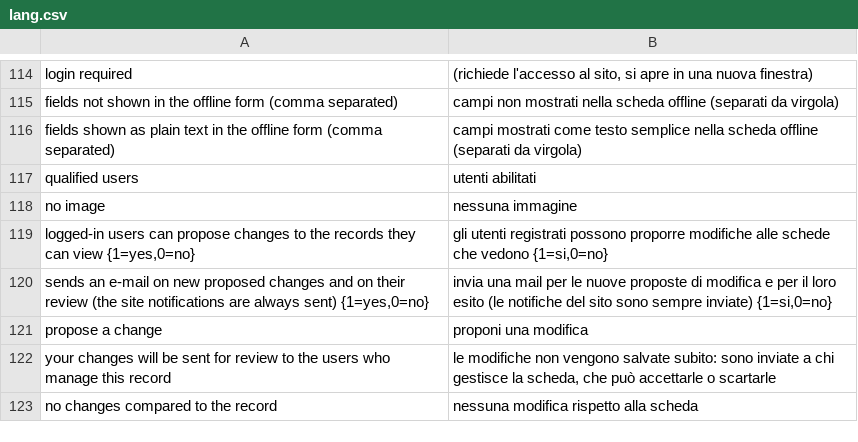
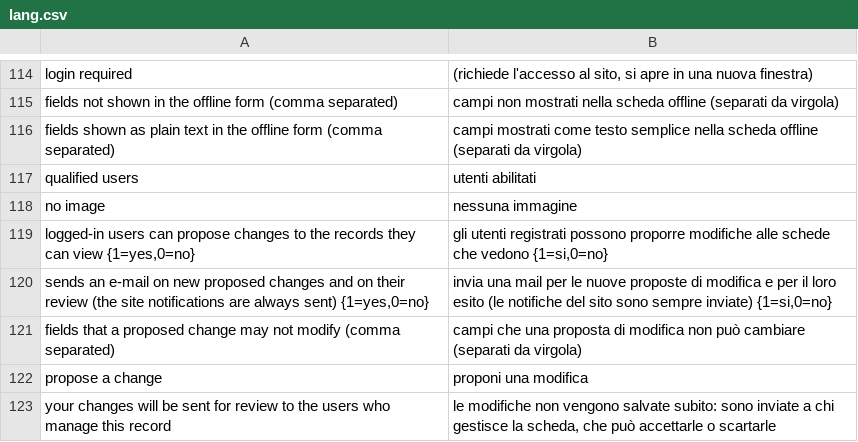
Before and after one commit to speleoalex/finis, a CSV file: src/modules/dbview/languages/it/lang.csv, drawn as a sheet; only a part is shown, gaps mark what is left out; the shorter side is filled out with more unchanged rows; the diff names each change by its address in the sheet, - before the commit and + after, or states it on an @@ line.

Commit message:
dbview: proposals_exclude_fields lists the fields a proposed change may not modify (e.g. the cadastral number); record forms (edit, propose, new) with autocomplete=off, so browsers no longer offer addresses, passwords and payment cards on catalogue fields

```diff
--- a/src/modules/dbview/languages/it/lang.csv
+++ b/src/modules/dbview/languages/it/lang.csv
+row 121: fields that a proposed change may not modify (comma separated) | campi che una proposta di modifica non può cambiare (separati da virgola)
```
Also changed, not shown: 3 other files.
